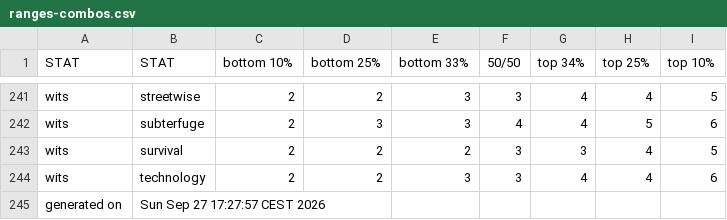
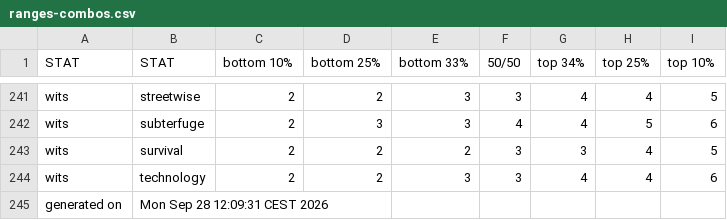
Before and after one commit to benjaminrosenbaum/benjaminrosenbaum.github.io, a CSV file: stats/deeper-state/ranges-combos.csv, drawn as a sheet; only a part is shown, gaps mark what is left out.

Commit message:
new deeper-state stats

```diff
--- a/stats/deeper-state/ranges-combos.csv
+++ b/stats/deeper-state/ranges-combos.csv
@@ -244,2 +244,2 @@ wits,survival,2,2,2,3,3,4,5
 wits,technology,2,2,3,3,4,4,6
-generated on,Sun Sep 27 17:27:57 CEST 2026
+generated on,Mon Sep 28 12:09:31 CEST 2026
```
Also changed, not shown: stats/deeper-state/ranges.csv, 3 other files.
